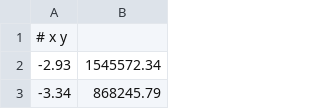
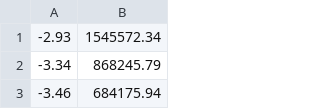
Before and after one commit to Majoburo/INTERACTIVE_HR, a CSV file: xy.csv, drawn as a sheet; only a part is shown; the shorter side is filled out with more unchanged rows; the diff names each change by its address in the sheet, - before the commit and + after, or states it on an @@ line.

```diff
--- a/xy.csv
+++ b/xy.csv
-row 1: # x y
```
Also changed, not shown: 1 other file.
